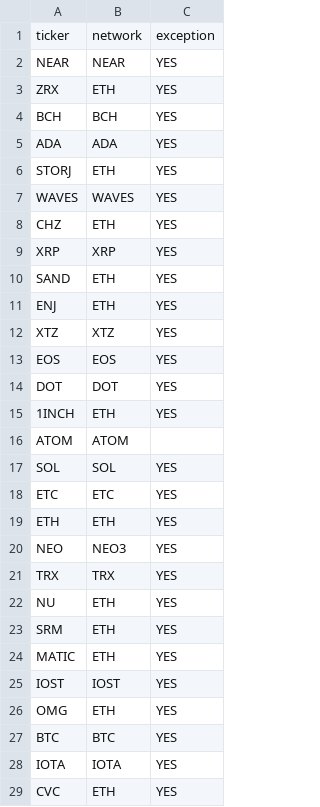
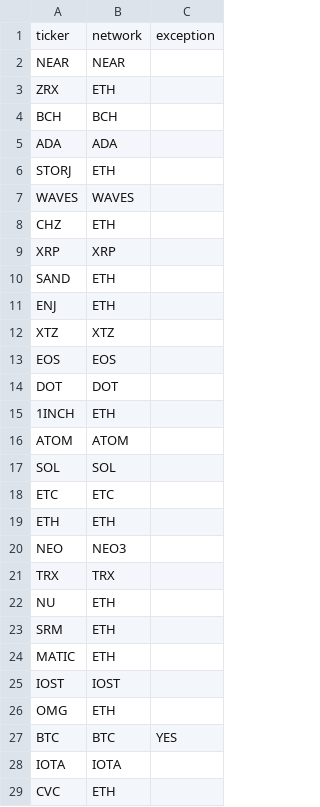
Before and after one commit to jong950715/TransferMoney, a CSV file: data/configTable/configTable.csv, drawn as a sheet; only a part is shown; the diff covers the shown part only.

```diff
--- a/data/configTable/configTable.csv
+++ b/data/configTable/configTable.csv
@@ -1,29 +1,29 @@
 ticker,network,exception
-NEAR,NEAR,YES
-ZRX,ETH,YES
-BCH,BCH,YES
-ADA,ADA,YES
-STORJ,ETH,YES
-WAVES,WAVES,YES
-CHZ,ETH,YES
-XRP,XRP,YES
-SAND,ETH,YES
-ENJ,ETH,YES
-XTZ,XTZ,YES
-EOS,EOS,YES
-DOT,DOT,YES
-1INCH,ETH,YES
+NEAR,NEAR,
+ZRX,ETH,
+BCH,BCH,
+ADA,ADA,
+STORJ,ETH,
+WAVES,WAVES,
+CHZ,ETH,
+XRP,XRP,
+SAND,ETH,
+ENJ,ETH,
+XTZ,XTZ,
+EOS,EOS,
+DOT,DOT,
+1INCH,ETH,
 ATOM,ATOM,
-SOL,SOL,YES
-ETC,ETC,YES
-ETH,ETH,YES
-NEO,NEO3,YES
-TRX,TRX,YES
-NU,ETH,YES
-SRM,ETH,YES
-MATIC,ETH,YES
-IOST,IOST,YES
-OMG,ETH,YES
+SOL,SOL,
+ETC,ETC,
+ETH,ETH,
+NEO,NEO3,
+TRX,TRX,
+NU,ETH,
+SRM,ETH,
+MATIC,ETH,
+IOST,IOST,
+OMG,ETH,
 BTC,BTC,YES
-IOTA,IOTA,YES
-CVC,ETH,YES
+IOTA,IOTA,
+CVC,ETH,
```
Also changed, not shown: 24 edited cells elsewhere in this file, 3 other files.
